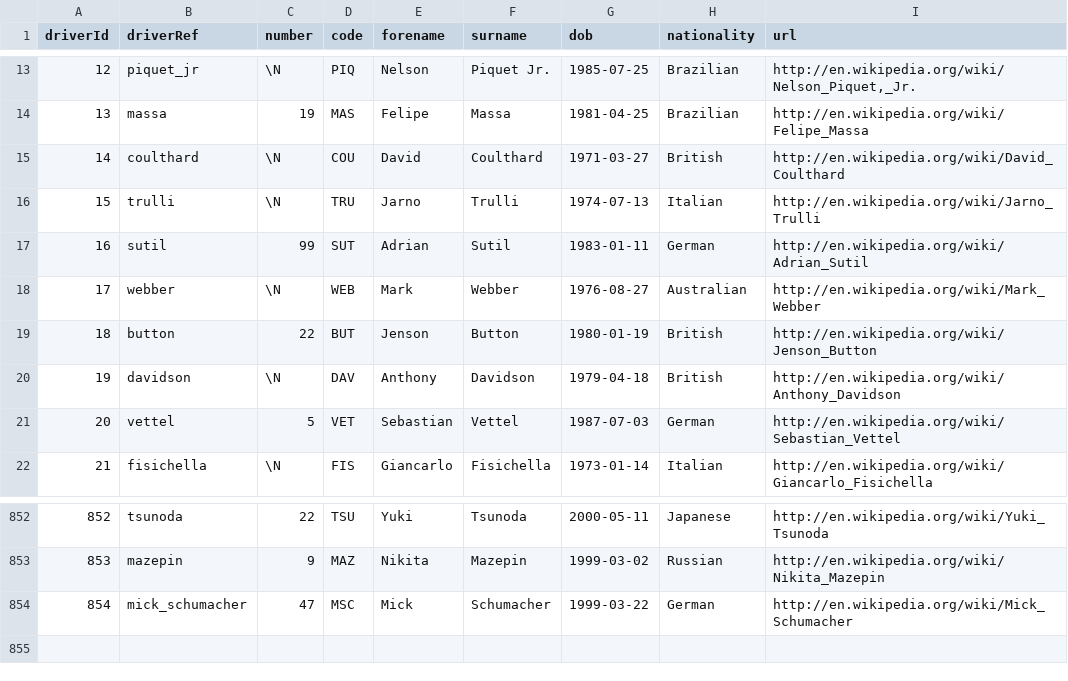
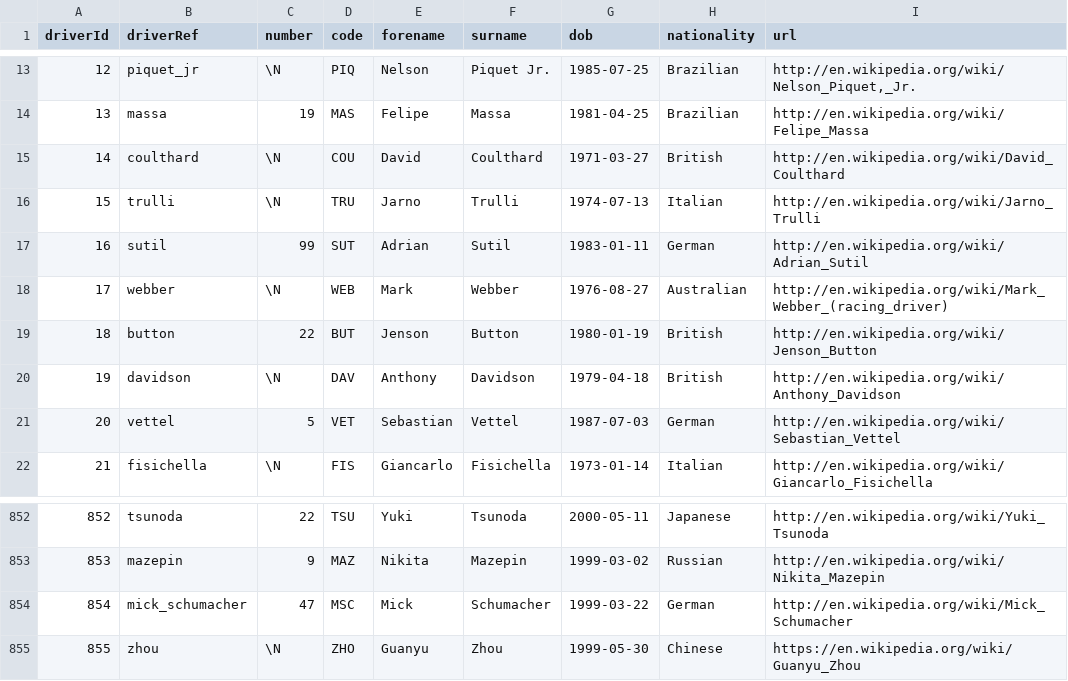
Before and after one commit to rb25s13/Web-Design-Challenge, a CSV file: resources/2021/drivers.csv, drawn as a sheet; only a part is shown, gaps mark what is left out.

```diff
--- a/resources/2021/drivers.csv
+++ b/resources/2021/drivers.csv
@@ -17,3 +17,3 @@ driverId,driverRef,number,code,forename,surname,dob,nationality,url
 16,"sutil",99,"SUT","Adrian","Sutil","1983-01-11","German","http://en.wikipedia.org/wiki/Adrian_Sutil"
-17,"webber",\N,"WEB","Mark","Webber","1976-08-27","Australian","http://en.wikipedia.org/wiki/Mark_Webber"
+17,"webber",\N,"WEB","Mark","Webber","1976-08-27","Australian","http://en.wikipedia.org/wiki/Mark_Webber_(racing_driver)"
 18,"button",22,"BUT","Jenson","Button","1980-01-19","British","http://en.wikipedia.org/wiki/Jenson_Button"
@@ -854 +854,2 @@ driverId,driverRef,number,code,forename,surname,dob,nationality,url
 854,"mick_schumacher",47,"MSC","Mick","Schumacher","1999-03-22","German","http://en.wikipedia.org/wiki/Mick_Schumacher"
+855,"zhou",\N,"ZHO","Guanyu","Zhou","1999-05-30","Chinese","https://en.wikipedia.org/wiki/Guanyu_Zhou"
```
Also changed, not shown: resources/2021/circuits.csv, resources/2021/constructor_results.csv, 14 other files.
